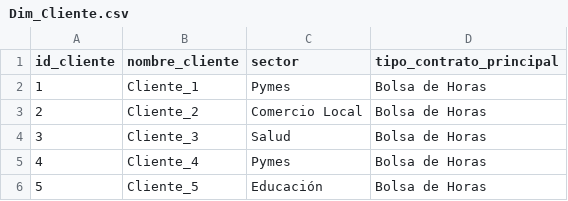
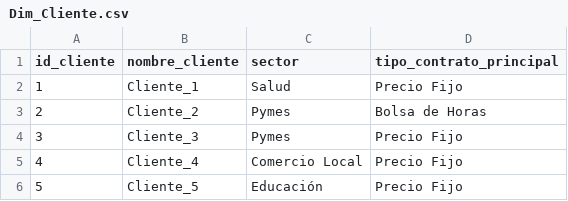
Before and after one commit to Kory24/BI-Final, a CSV file: Dim_Cliente.csv, drawn as a sheet.

```diff
--- a/Dim_Cliente.csv
+++ b/Dim_Cliente.csv
@@ -1,6 +1,6 @@
 id_cliente,nombre_cliente,sector,tipo_contrato_principal
-1,Cliente_1,Pymes,Bolsa de Horas
-2,Cliente_2,Comercio Local,Bolsa de Horas
-3,Cliente_3,Salud,Bolsa de Horas
-4,Cliente_4,Pymes,Bolsa de Horas
-5,Cliente_5,Educación,Bolsa de Horas
+1,Cliente_1,Salud,Precio Fijo
+2,Cliente_2,Pymes,Bolsa de Horas
+3,Cliente_3,Pymes,Precio Fijo
+4,Cliente_4,Comercio Local,Precio Fijo
+5,Cliente_5,Educación,Precio Fijo
```
Also changed, not shown: Dim_Empleado.csv, Dim_Proyecto.csv, 3 other files.
